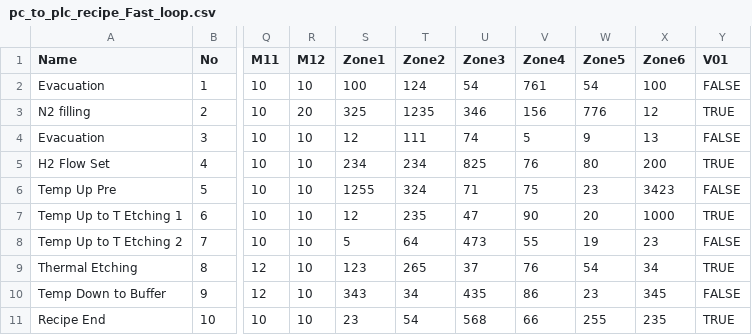
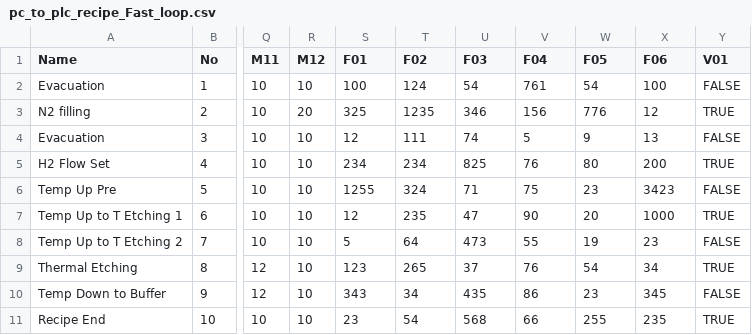
Before and after one commit to SYSNEX-Sapphire/HC, a CSV file: Data/Recipes/pc_to_plc_recipe_Fast_loop.csv, drawn as a sheet; only a part is shown, gaps mark what is left out; the diff names each change by its address in the sheet, - before the commit and + after, or states it on an @@ line.

Commit message:
1. PLC/SapphireXR: Recipe 기능 추가

```diff
--- a/Data/Recipes/pc_to_plc_recipe_Fast_loop.csv
+++ b/Data/Recipes/pc_to_plc_recipe_Fast_loop.csv
-S1: Zone1
+S1: F01
-T1: Zone2
+T1: F02
-U1: Zone3
+U1: F03
-V1: Zone4
+V1: F04
-W1: Zone5
+W1: F05
-X1: Zone6
+X1: F06
```
Also changed, not shown: 14 other files.
